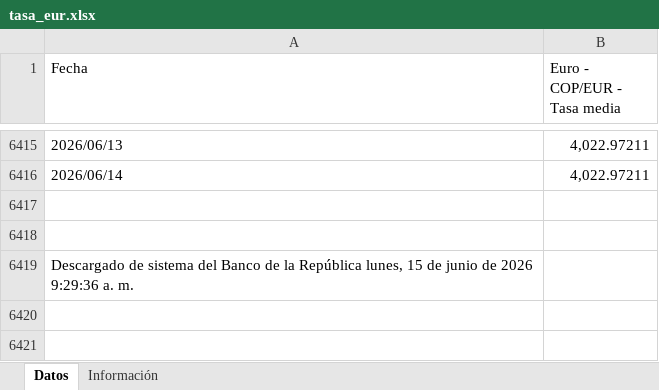
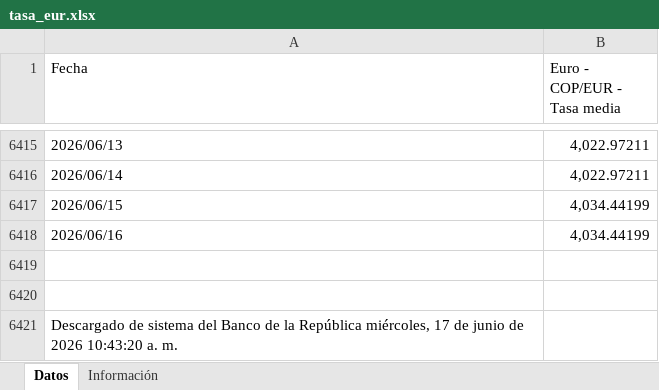
Before and after one commit to victorferreiradev/Cambio-Colombia, an Excel workbook: data/tasa_eur.xlsx, sheet Datos, drawn as a sheet; only a part is shown, gaps mark what is left out; values as stored, in another font and other column widths than the file's, no borders; addresses are those after the commit; the diff names each change by its address in the sheet, - before the commit and + after, or states it on an @@ line.

```diff
--- a/data/tasa_eur.xlsx (sheet Datos)
+++ b/data/tasa_eur.xlsx (sheet Datos)
+row 6417: 2026/06/15 | 4,034.44199
+row 6418: 2026/06/16 | 4,034.44199
-A6421 (Fecha): …la República lunes, 15 de junio de 2026 9:29:36 a. m.
+A6421 (Fecha): …la República miércoles, 17 de junio de 2026 10:43:20 a. m.
```
Also changed, not shown: data/tasa_usd.xlsx.
